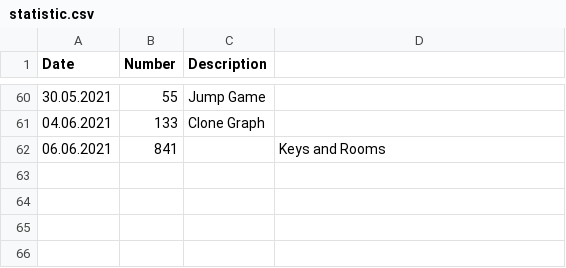
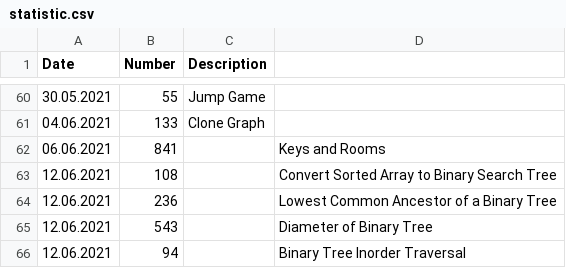
Before and after one commit to s3141p/Playground-js, a CSV file: leetcode/statistic.csv, drawn as a sheet; only a part is shown, gaps mark what is left out; the diff names each change by its address in the sheet, - before the commit and + after, or states it on an @@ line.

```diff
--- a/leetcode/statistic.csv
+++ b/leetcode/statistic.csv
+row 63: 12.06.2021 | 108 |  | Convert Sorted Array to Binary Search Tree
+row 64: 12.06.2021 | 236 |  | Lowest Common Ancestor of a Binary Tree
+row 65: 12.06.2021 | 543 |  | Diameter of Binary Tree
+row 66: 12.06.2021 | 94 |  | Binary Tree Inorder Traversal
```
Also changed, not shown: 5 other files.
